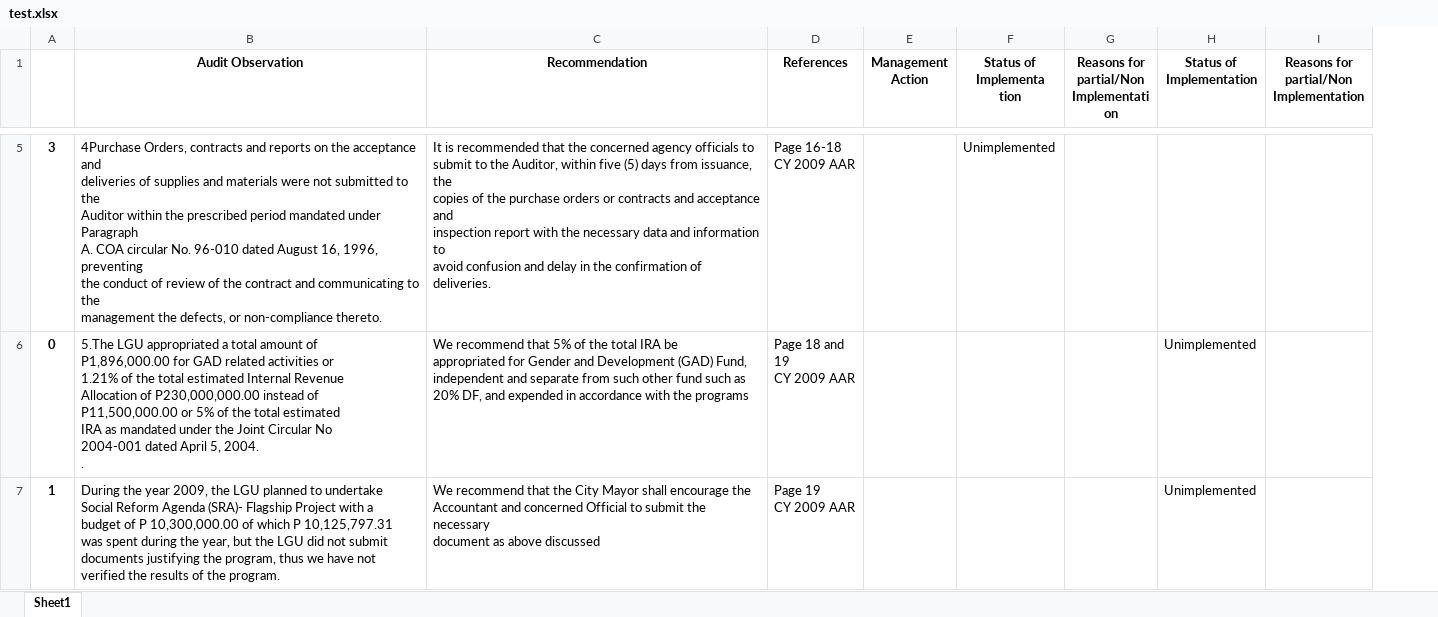
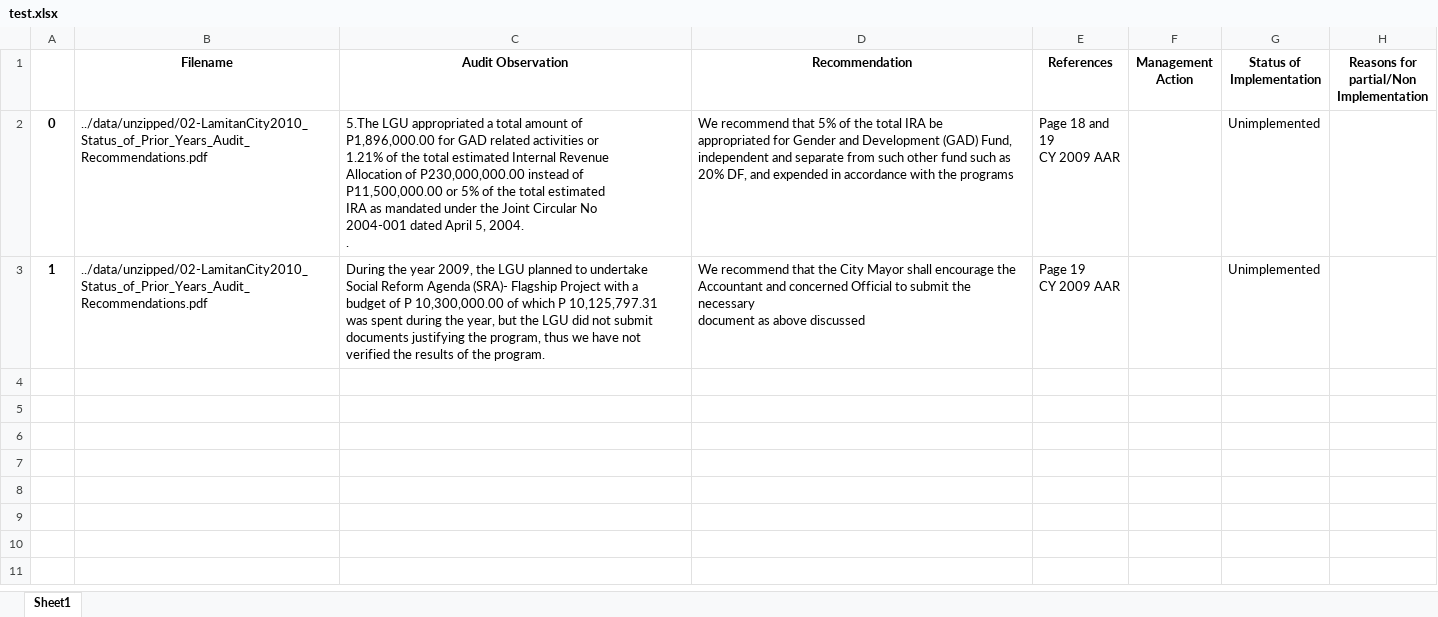
Before and after one commit to jackvaughan09/phil, an Excel workbook: control/test.xlsx, sheet Sheet1, drawn as a sheet; only a part is shown, gaps mark what is left out; values as stored, in another font and other column widths than the file's, no borders; removed rows and columns are numbered as before the commit, all else as after; ↵ is a line break in a cell; the diff covers the shown part only; the diff names each change by its address in the sheet, - before the commit and + after, or states it on an @@ line.

Commit message:
Tinkering with Garden City folder and trying to get a generalized extraction procedure to work.

```diff
--- a/control/test.xlsx (sheet Sheet1)
+++ b/control/test.xlsx (sheet Sheet1)
+column B (Filename), rows 2-3: ../data/unzipped/02-LamitanCity2010_Status_of_Prior_Years_Audit_Recommendations.pdf | ../data/unzipped/02-LamitanCity2010_Status_of_Prior_Years_Audit_Recommendations.pdf
-column F (Status of Implementa tion), empty
-column G, row 1: Reasons for ↵ partial/Non ↵ Implementati ↵ on
-row 5: 3 | 4Purchase Orders, contracts and reports on the acceptance and ↵ deliveries of supplies and materials were not submitted to the ↵ Auditor within the prescribed period mandated under Paragraph ↵ A. COA circular No. 96-010 dated August 16, 1996, preventing ↵ the conduct of review of the contract and communicating to the ↵ management the defects, or non-compliance thereto. | It is recommended that the concerned agency officials to ↵ submit to the Auditor, within five (5) days from issuance, the ↵ copies of the purchase orders or contracts and acceptance and ↵ inspection report with the necessary data and information to ↵ avoid confusion and delay in the confirmation of deliveries. | Page 16-18 ↵ CY 2009 AAR |  | Unimplemented
```
Also changed, not shown: 3 removed rows elsewhere in this sheet, 3 other files.
